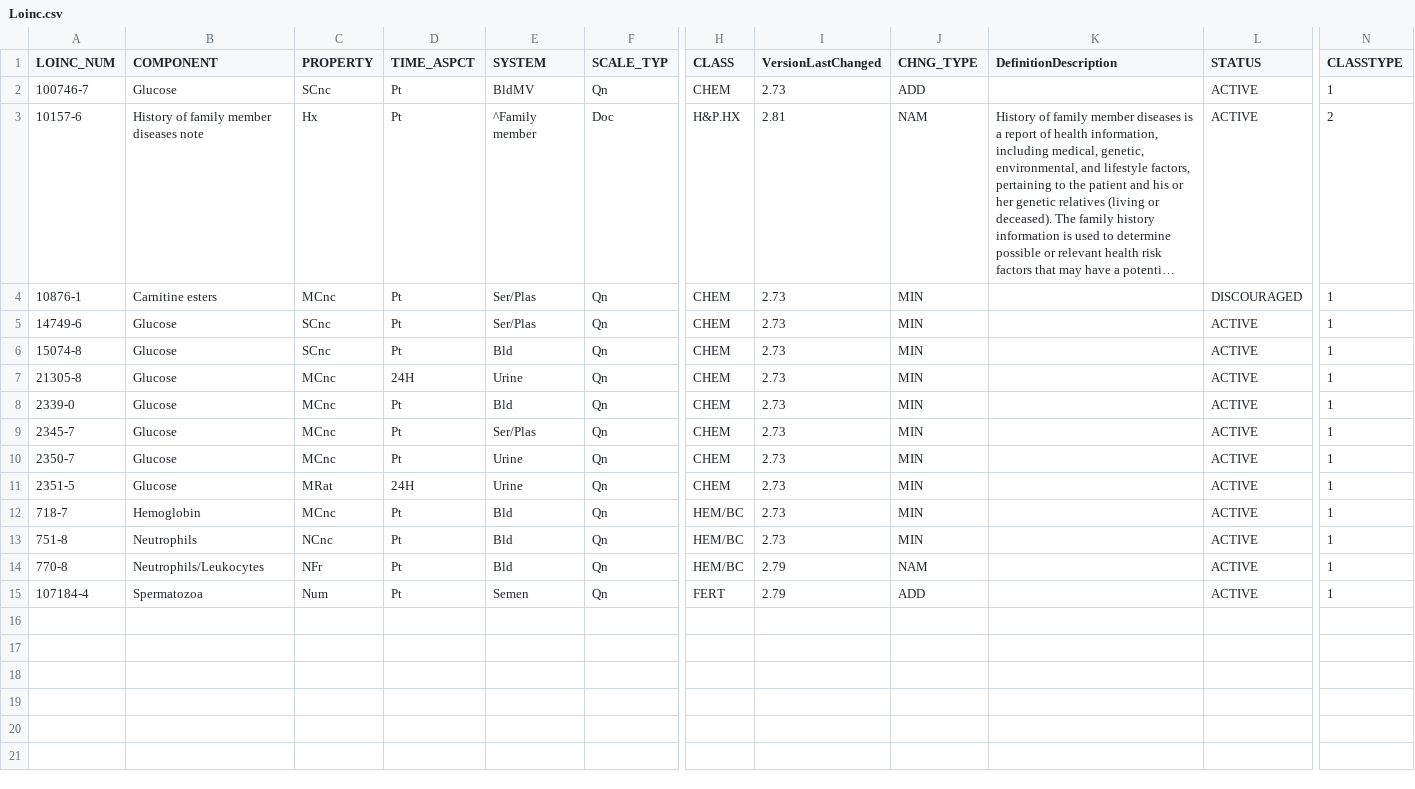
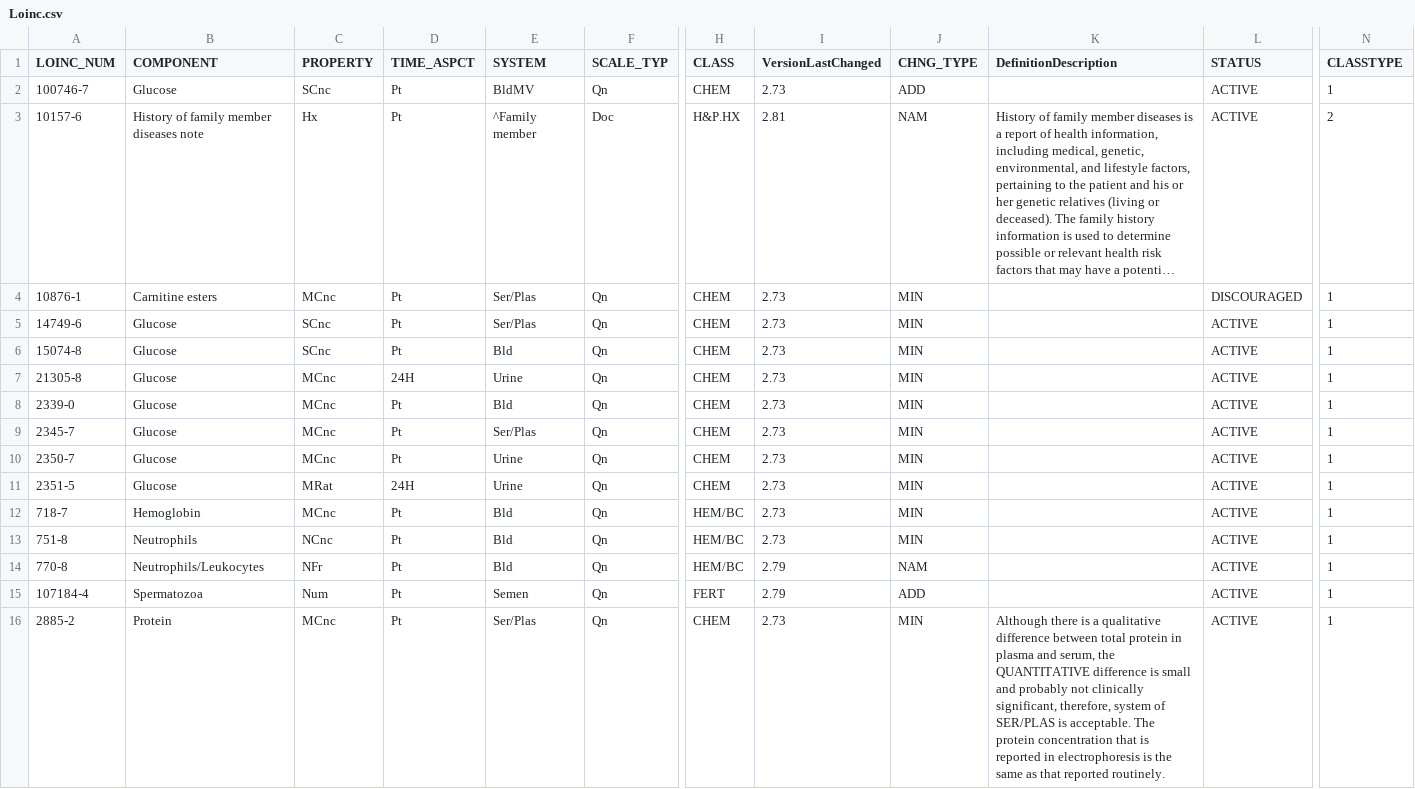
Before and after one commit to djonasson/HemoIO, a CSV file: scripts/__fixtures__/loinc/2.83/files/LoincTable/Loinc.csv, drawn as a sheet; only a part is shown, gaps mark what is left out; long unchanged cells end in …; rows hold the shown columns only; the diff names each change by its address in the sheet, - before the commit and + after, or states it on an @@ line.

```diff
--- a/scripts/__fixtures__/loinc/2.83/files/LoincTable/Loinc.csv
+++ b/scripts/__fixtures__/loinc/2.83/files/LoincTable/Loinc.csv
+row 16: 2885-2 | Protein | MCnc | Pt | Ser/Plas | Qn | CHEM | 2.73 | MIN | Although there is a qualitative difference between total protein in plasma and serum, the QUANTITATIVE difference is small and probably not clinically significant, therefore, system of SER/PLAS is acceptable. The protein concentration that is reported in electrophoresis is the same as that reported routinely. | ACTIVE | 1
```
Also changed, not shown: scripts/__fixtures__/loinc/2.83/files/AccessoryFiles/LinguisticVariants/itIT16LinguisticVariant.csv, 4 other files.
